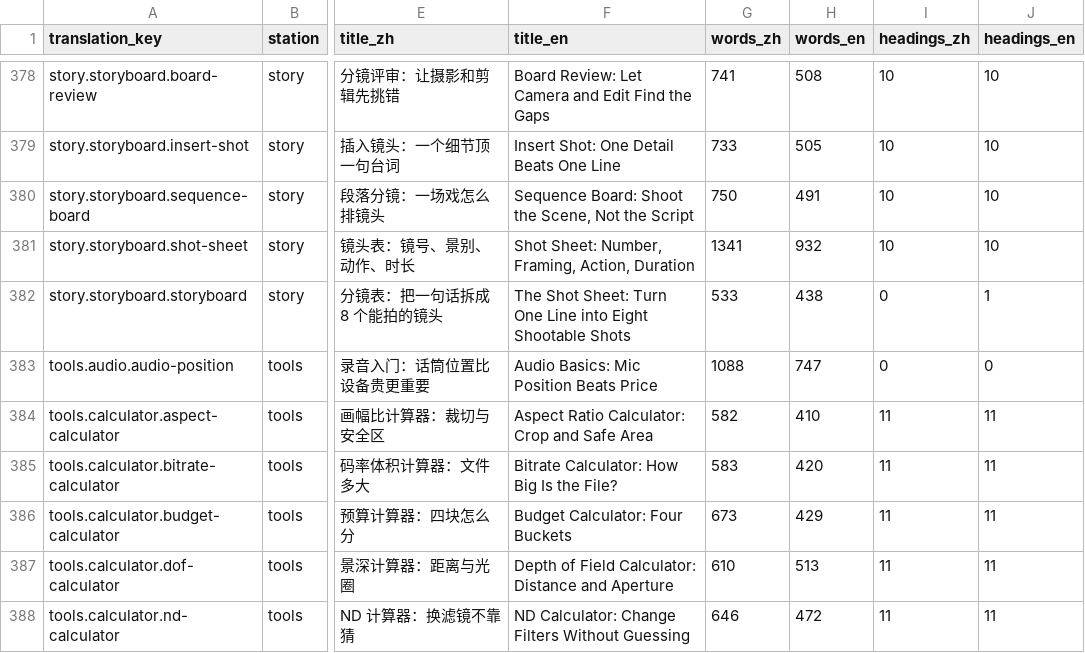
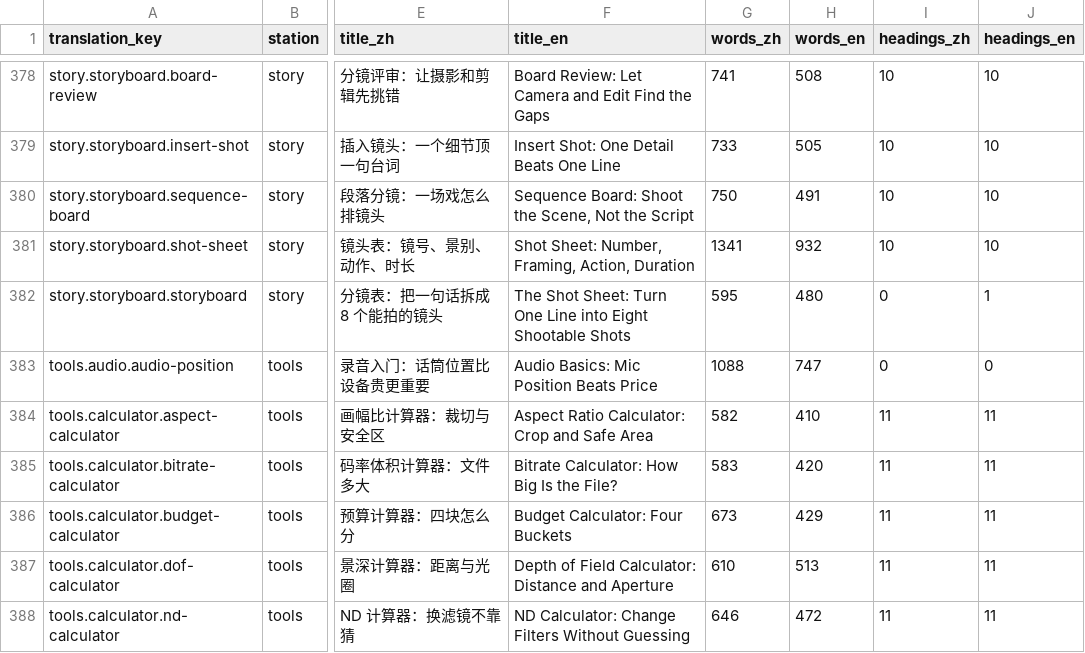
Before and after one commit to tvcn/video-site-kit, a CSV file: generator/audits/content-quality-inventory-2026-11-26.csv, drawn as a sheet; only a part is shown, gaps mark what is left out; the diff names each change by its address in the sheet, - before the commit and + after, or states it on an @@ line.

Commit message:
docs: replace dated docs with five current references; version ai6 sources
- docs/ now holds only 项目总结, AI交接文档, 部署与密钥, 内容运营手册, UI规范
- remove dated summaries, handoffs, reports and docs/archive
- .gitignore: anchor content/ and archive/ to the repo root so generator/ai6/content is tracked
- track generator/ai6/content (28 files) and refresh audit outputs

```diff
--- a/generator/audits/content-quality-inventory-2026-11-26.csv
+++ b/generator/audits/content-quality-inventory-2026-11-26.csv
-G382 (words_zh): 533
+G382 (words_zh): 595
-H382 (words_en): 438
+H382 (words_en): 480
```
Also changed, not shown: 35 other files.
